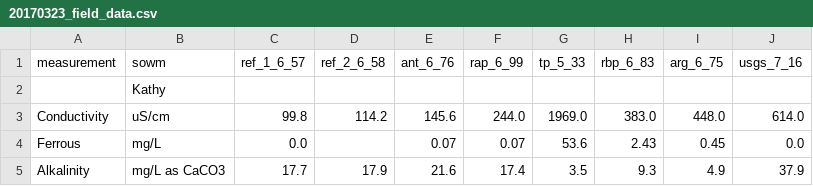
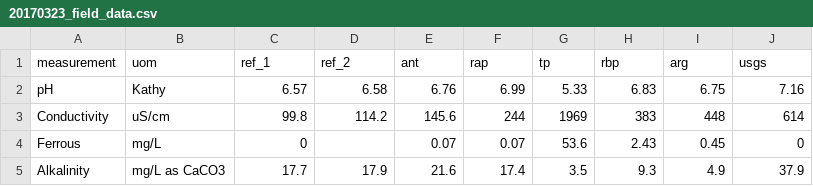
Before and after one commit to UA-SRC-data/data_loaders, a CSV file: csm/water_chem/data/20170323_field_data.csv, drawn as a sheet.

```diff
--- a/csm/water_chem/data/20170323_field_data.csv
+++ b/csm/water_chem/data/20170323_field_data.csv
@@ -1,5 +1,5 @@
-measurement,sowm,ref_1_6_57,ref_2_6_58,ant_6_76,rap_6_99,tp_5_33,rbp_6_83,arg_6_75,usgs_7_16
-,Kathy,,,,,,,,
-Conductivity,uS/cm,99.8,114.2,145.6,244.0,1969.0,383.0,448.0,614.0
-Ferrous,mg/L,0.0,,0.07,0.07,53.6,2.43,0.45,0.0
+measurement,uom,ref_1,ref_2,ant,rap,tp,rbp,arg,usgs
+pH,Kathy,6.57,6.58,6.76,6.99,5.33,6.83,6.75,7.16
+Conductivity,uS/cm,99.8,114.2,145.6,244,1969,383,448,614
+Ferrous,mg/L,0,,0.07,0.07,53.6,2.43,0.45,0
 Alkalinity,mg/L as CaCO3,17.7,17.9,21.6,17.4,3.5,9.3,4.9,37.9
```
Also changed, not shown: csm/water_chem/data/20170309_field_data.csv, csm/water_chem/data/20170601_field_data.csv, 24 other files.
